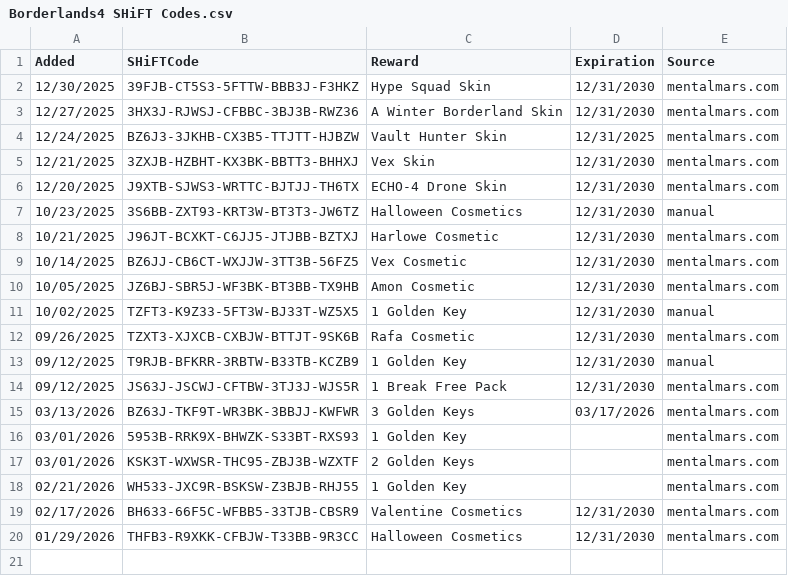
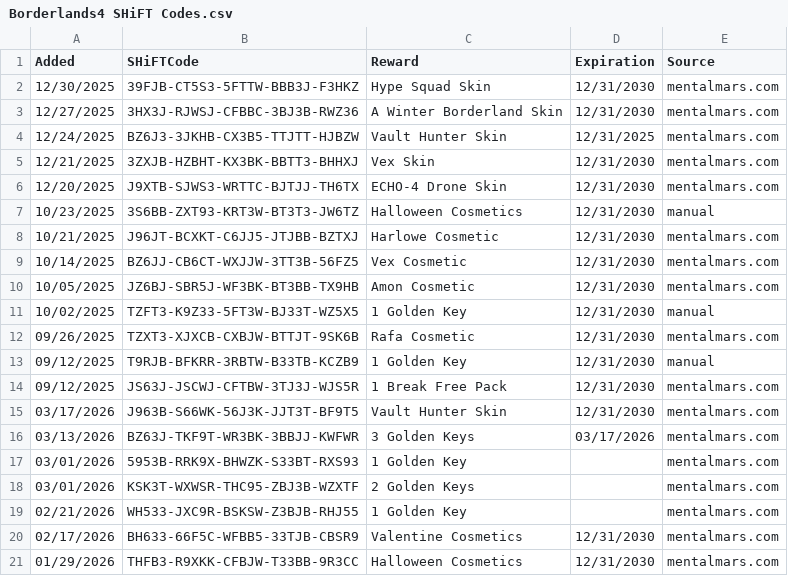
Before and after one commit to VinceCarbone/Borderlands4-SHiFTCodes, a CSV file: Borderlands4 SHiFT Codes.csv, drawn as a sheet; the diff names each change by its address in the sheet, - before the commit and + after, or states it on an @@ line.

Commit message:
SHiFT code update 03/17/2026

```diff
--- a/Borderlands4 SHiFT Codes.csv
+++ b/Borderlands4 SHiFT Codes.csv
+row 15: 03/17/2026 | J963B-S66WK-56J3K-JJT3T-BF9T5 | Vault Hunter Skin | 12/31/2030 | mentalmars.com
```
